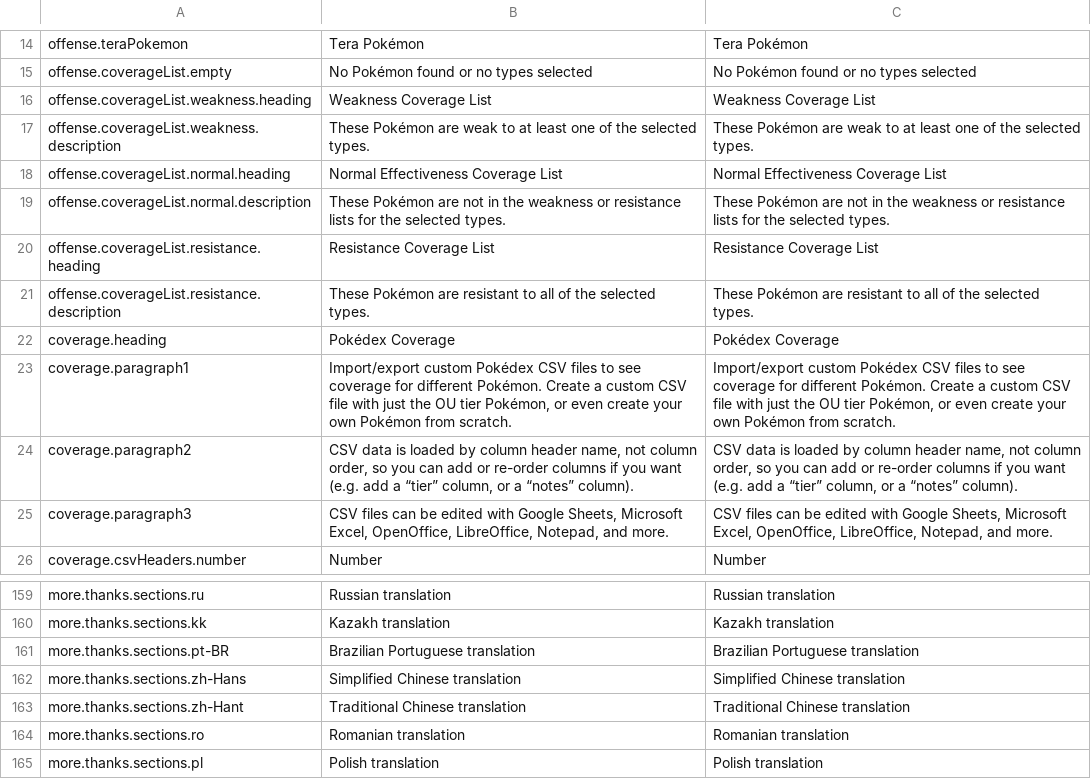
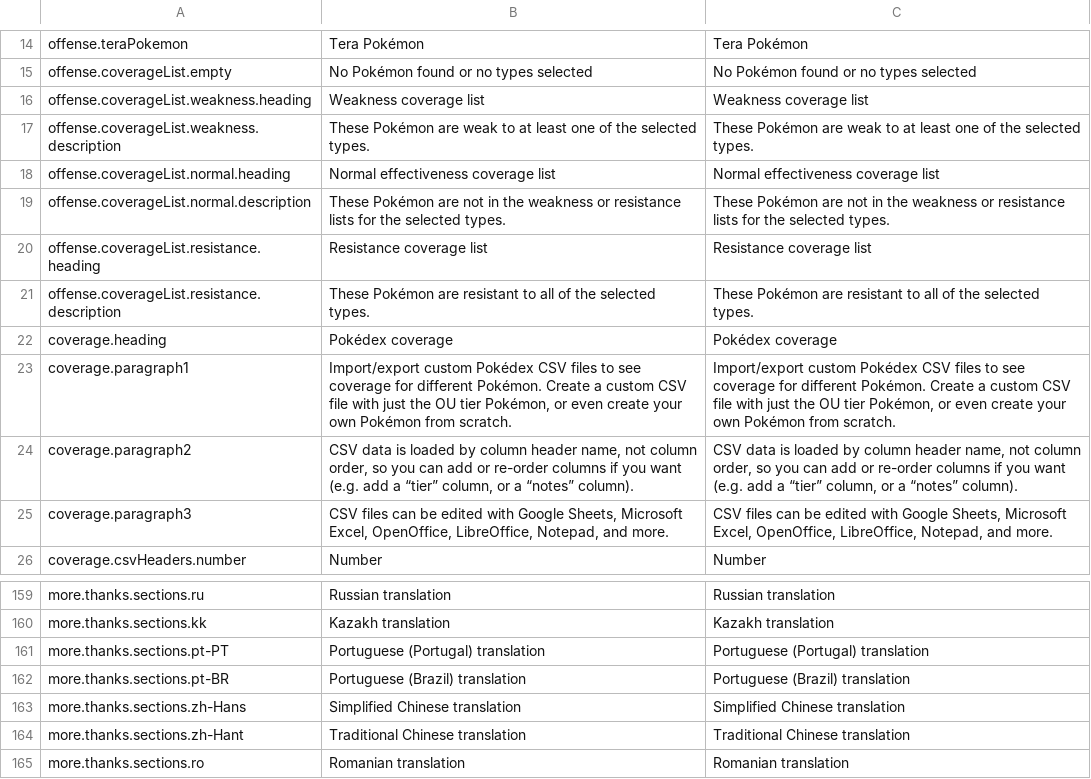
Before and after one commit to wavebeem/pkmn.help, a CSV file: public/translations/en.csv, drawn as a sheet; only a part is shown, gaps mark what is left out; the shorter side is filled out with more unchanged rows.

Commit message:
add portuguese (portugal) (#279)

```diff
--- a/public/translations/en.csv
+++ b/public/translations/en.csv
@@ -15,9 +15,9 @@ offense.teraPokemon,Tera Pokémon,Tera Pokémon
 offense.coverageList.empty,No Pokémon found or no types selected,No Pokémon found or no types selected
-offense.coverageList.weakness.heading,Weakness Coverage List,Weakness Coverage List
+offense.coverageList.weakness.heading,Weakness coverage list,Weakness coverage list
 offense.coverageList.weakness.description,These Pokémon are weak to at least one of the selected types.,These Pokémon are weak to at least one of the selected types.
-offense.coverageList.normal.heading,Normal Effectiveness Coverage List,Normal Effectiveness Coverage List
+offense.coverageList.normal.heading,Normal effectiveness coverage list,Normal effectiveness coverage list
 offense.coverageList.normal.description,These Pokémon are not in the weakness or resistance lists for the selected types.,These Pokémon are not in the weakness or resistance lists for the selected types.
-offense.coverageList.resistance.heading,Resistance Coverage List,Resistance Coverage List
+offense.coverageList.resistance.heading,Resistance coverage list,Resistance coverage list
 offense.coverageList.resistance.description,These Pokémon are resistant to all of the selected types.,These Pokémon are resistant to all of the selected types.
-coverage.heading,Pokédex Coverage,Pokédex Coverage
+coverage.heading,Pokédex coverage,Pokédex coverage
 coverage.paragraph1,"Import/export custom Pokédex CSV files to see coverage for different Pokémon. Create a custom CSV file with just the OU tier Pokémon, or even create your own Pokémon from scratch.","Import/export custom Pokédex CSV files to see coverage for different Pokémon. Create a custom CSV file with just the OU tier Pokémon, or even create your own Pokémon from scratch."
@@ -160,3 +160,4 @@ more.thanks.sections.ru,Russian translation,Russian translation
 more.thanks.sections.kk,Kazakh translation,Kazakh translation
-more.thanks.sections.pt-BR,Brazilian Portuguese translation,Brazilian Portuguese translation
+more.thanks.sections.pt-PT,Portuguese (Portugal) translation,Portuguese (Portugal) translation
+more.thanks.sections.pt-BR,Portuguese (Brazil) translation,Portuguese (Brazil) translation
 more.thanks.sections.zh-Hans,Simplified Chinese translation,Simplified Chinese translation
```
Also changed, not shown: public/translations/da.csv, public/translations/de.csv, 20 other files.
